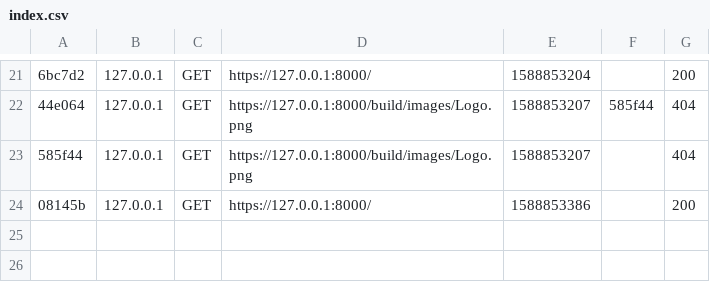
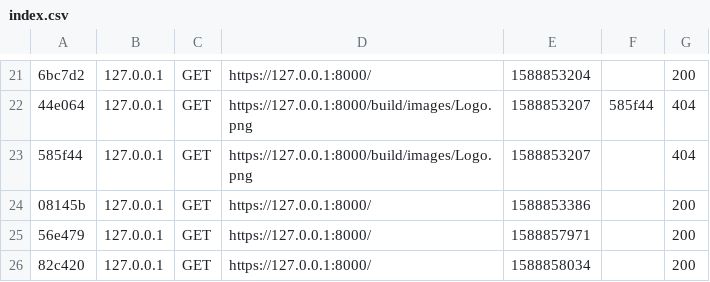
Before and after one commit to joongau/n2p1, a CSV file: var/cache/dev/profiler/index.csv, drawn as a sheet; only a part is shown, gaps mark what is left out; the diff names each change by its address in the sheet, - before the commit and + after, or states it on an @@ line.

```diff
--- a/var/cache/dev/profiler/index.csv
+++ b/var/cache/dev/profiler/index.csv
+row 25: 56e479 | 127.0.0.1 | GET | https://127.0.0.1:8000/ | 1588857971 |  | 200
+row 26: 82c420 | 127.0.0.1 | GET | https://127.0.0.1:8000/ | 1588858034 |  | 200
```
Also changed, not shown: 8 other files.
